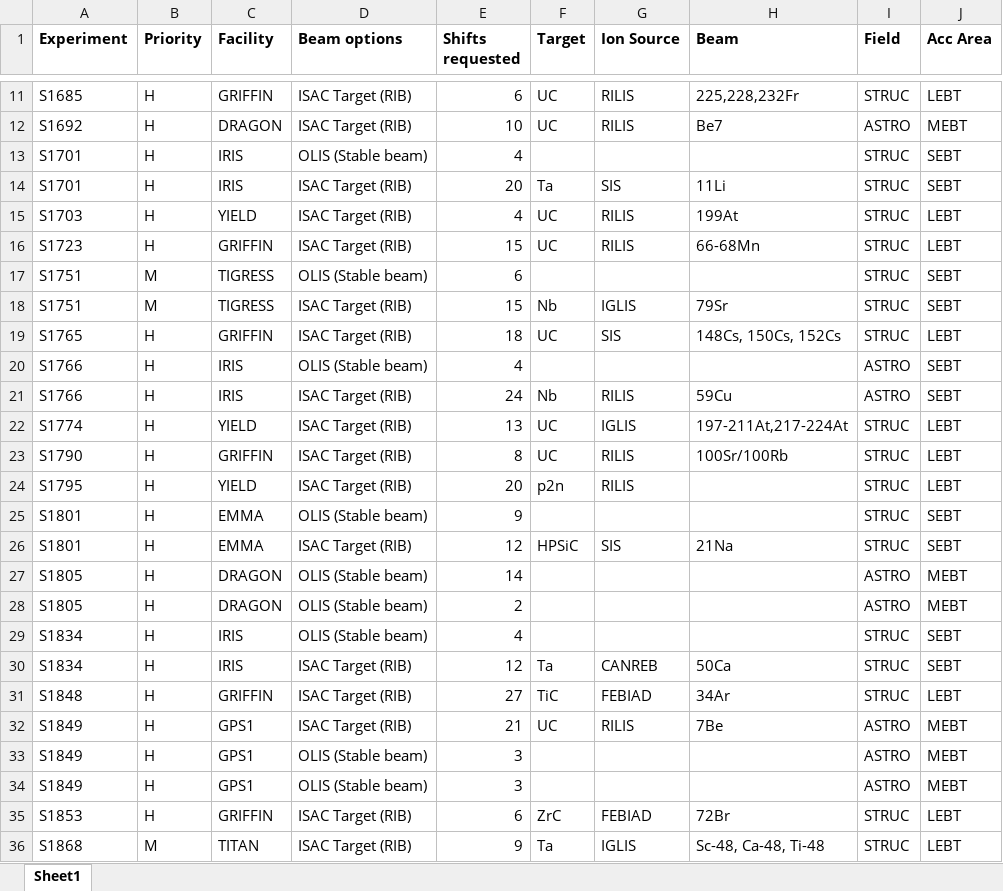
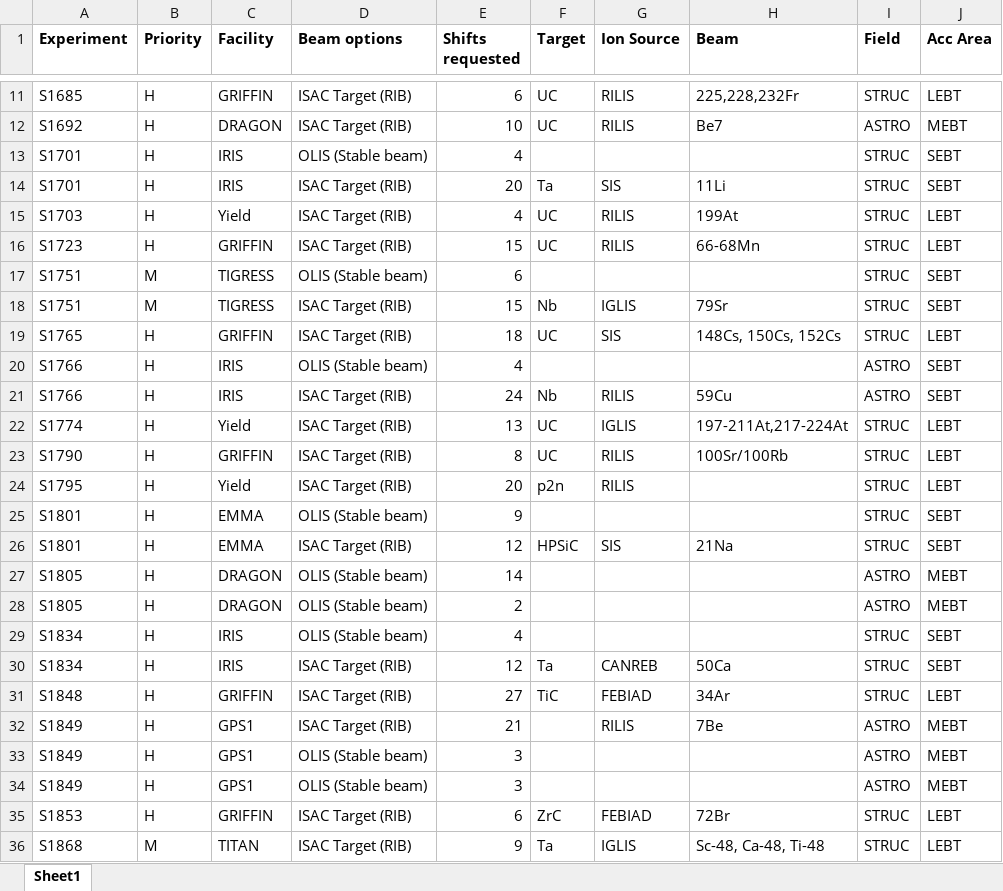
Before and after one commit to kdabu00/Scheduler, an Excel workbook: Requests/Schedule 138 Beam Requests.xlsx, sheet Sheet1, drawn as a sheet; only a part is shown, gaps mark what is left out; values as stored, in another font and other column widths than the file's, no borders; charts and pictures not drawn; the diff covers the shown part only; the diff names each change by its address in the sheet, - before the commit and + after, or states it on an @@ line.

```diff
--- a/Requests/Schedule 138 Beam Requests.xlsx (sheet Sheet1)
+++ b/Requests/Schedule 138 Beam Requests.xlsx (sheet Sheet1)
-C15 (Facility): YIELD
+C15 (Facility): Yield
-C22 (Facility): YIELD
+C22 (Facility): Yield
-C24 (Facility): YIELD
+C24 (Facility): Yield
-F32 (Target): UC
+F32 (Target): (empty)
```
Also changed, not shown: 1 added row, 4 removed rows and 15 edited cells elsewhere in this sheet, charts or pictures, 6 other files.
